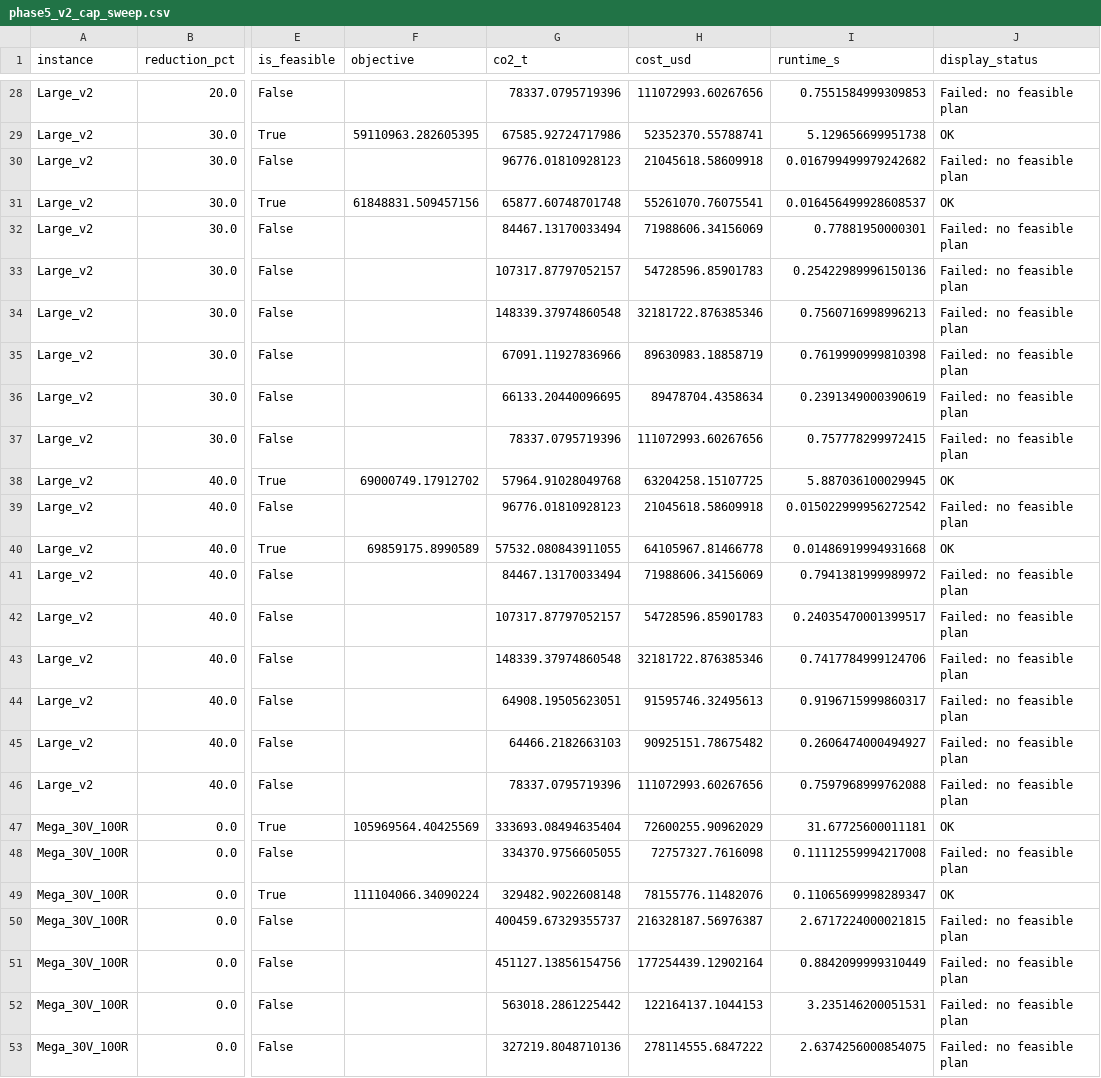
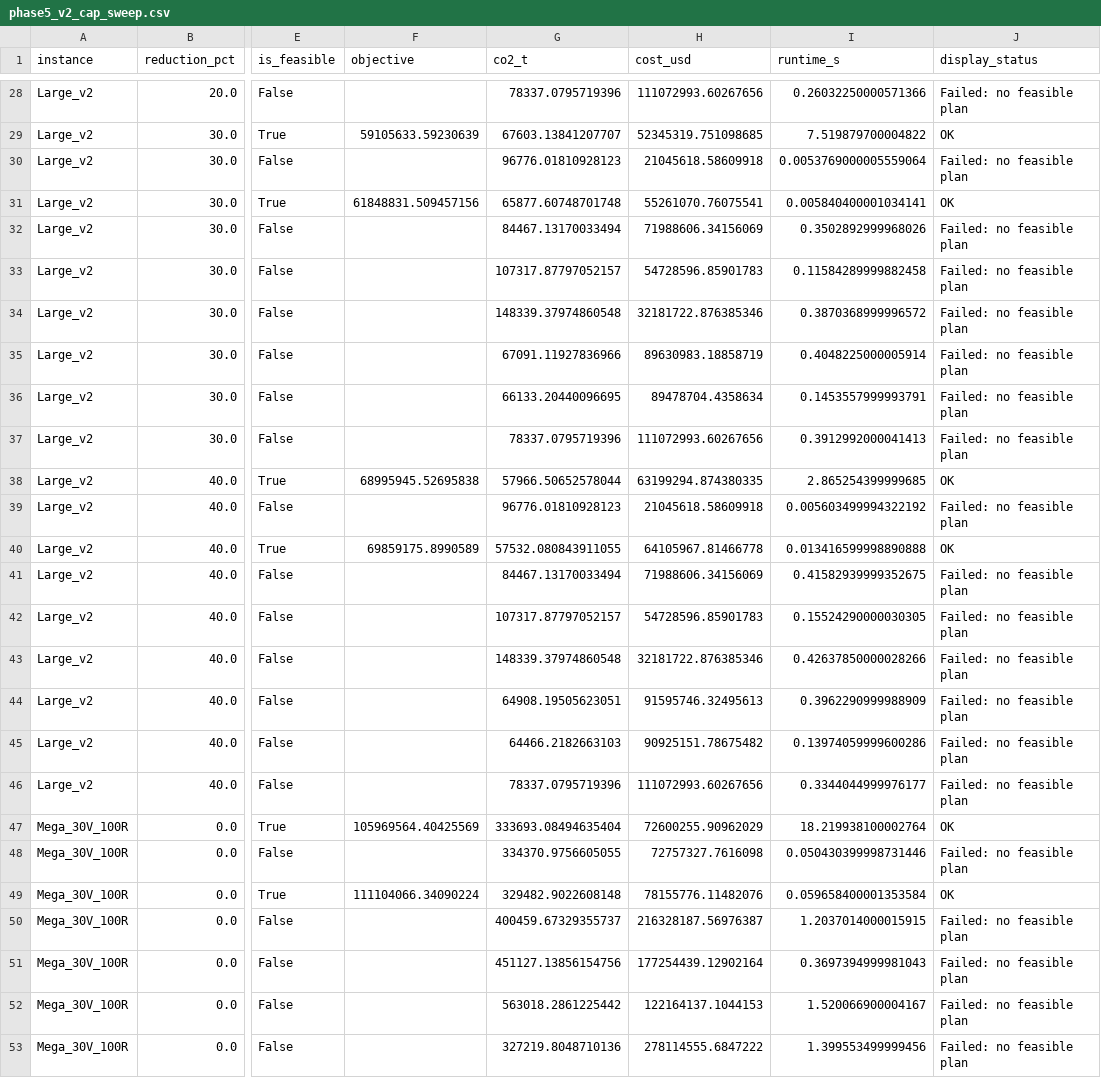
Before and after one commit to tanishka83-dotcom/Qfleet_ALCHEMY, a CSV file: results/phase5_v2_cap_sweep.csv, drawn as a sheet; only a part is shown, gaps mark what is left out; the diff covers the shown part only; the diff names each change by its address in the sheet, - before the commit and + after, or states it on an @@ line.

```diff
--- a/results/phase5_v2_cap_sweep.csv
+++ b/results/phase5_v2_cap_sweep.csv
-I28 (runtime_s): 0.7551584999309853
+I28 (runtime_s): 0.26032250000571366
-F29 (objective): 59110963.282605395
+F29 (objective): 59105633.59230639
-G29 (co2_t): 67585.92724717986
+G29 (co2_t): 67603.13841207707
-H29 (cost_usd): 52352370.55788741
+H29 (cost_usd): 52345319.751098685
-I29 (runtime_s): 5.129656699951738
+I29 (runtime_s): 7.519879700004822
-I30 (runtime_s): 0.016799499979242682
+I30 (runtime_s): 0.0053769000005559064
-I31 (runtime_s): 0.016456499928608537
+I31 (runtime_s): 0.005840400001034141
-I32 (runtime_s): 0.77881950000301
+I32 (runtime_s): 0.3502892999968026
-I33 (runtime_s): 0.25422989996150136
+I33 (runtime_s): 0.11584289999882458
-I34 (runtime_s): 0.7560716998996213
+I34 (runtime_s): 0.3870368999996572
-I35 (runtime_s): 0.7619990999810398
+I35 (runtime_s): 0.4048225000005914
-I36 (runtime_s): 0.2391349000390619
+I36 (runtime_s): 0.1453557999993791
-I37 (runtime_s): 0.757778299972415
+I37 (runtime_s): 0.3912992000041413
-F38 (objective): 69000749.17912702
+F38 (objective): 68995945.52695838
-G38 (co2_t): 57964.91028049768
+G38 (co2_t): 57966.50652578044
-H38 (cost_usd): 63204258.15107725
+H38 (cost_usd): 63199294.874380335
-I38 (runtime_s): 5.887036100029945
+I38 (runtime_s): 2.865254399999685
-I39 (runtime_s): 0.015022999956272542
+I39 (runtime_s): 0.005603499994322192
-I40 (runtime_s): 0.01486919994931668
+I40 (runtime_s): 0.013416599998890888
-I41 (runtime_s): 0.7941381999989972
+I41 (runtime_s): 0.41582939999352675
-I42 (runtime_s): 0.24035470001399517
+I42 (runtime_s): 0.15524290000030305
-I43 (runtime_s): 0.7417784999124706
+I43 (runtime_s): 0.42637850000028266
-I44 (runtime_s): 0.9196715999860317
+I44 (runtime_s): 0.3962290999988909
-I45 (runtime_s): 0.2606474000494927
+I45 (runtime_s): 0.13974059999600286
-I46 (runtime_s): 0.7597968999762088
+I46 (runtime_s): 0.3344044999976177
-I47 (runtime_s): 31.67725600011181
+I47 (runtime_s): 18.219938100002764
-I48 (runtime_s): 0.11112559994217008
+I48 (runtime_s): 0.050430399998731446
-I49 (runtime_s): 0.11065699998289347
+I49 (runtime_s): 0.059658400001353584
-I50 (runtime_s): 2.6717224000021815
+I50 (runtime_s): 1.2037014000015915
-I51 (runtime_s): 0.8842099999310449
+I51 (runtime_s): 0.3697394999981043
-I52 (runtime_s): 3.235146200051531
+I52 (runtime_s): 1.520066900004167
-I53 (runtime_s): 2.6374256000854075
+I53 (runtime_s): 1.399553499999456
```
Also changed, not shown: 82 edited cells elsewhere in this file, results/phase5_v2_benchmark.csv, 4 other files.
